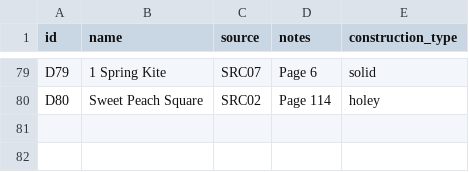
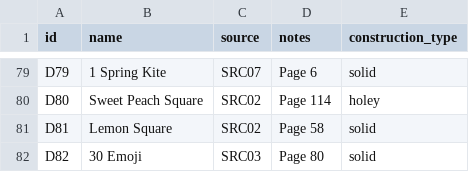
Before and after one commit to anhtr/grannydb, a CSV file: data/designs.csv, drawn as a sheet; only a part is shown, gaps mark what is left out; the diff names each change by its address in the sheet, - before the commit and + after, or states it on an @@ line.

Commit message:
Update 2 designs, update 2 squares
- save designs/D81 — Name: Lemon Square, Source: SRC02, Construction: solid, Notes: Page 58
- save squares/S108 — Date: 2026-08-31, Status: done, Design: D81, Customization: Extra border rounds (bpdc, hdc, hdc), Main colour: Y62, Extra colours: Y17;Y93
- save designs/D82 — Name: 30 Emoji, Source: SRC03, Construction: solid, Notes: Page 80
- save squares/S109 — Date: 2026-08-31, Status: done, Design: D82, Customization: 2dc on the sides., Main colour: Y66, Extra colours: Y72

```diff
--- a/data/designs.csv
+++ b/data/designs.csv
+row 81: D81 | Lemon Square | SRC02 | Page 58 | solid
+row 82: D82 | 30 Emoji | SRC03 | Page 80 | solid
```
Also changed, not shown: data/squares.csv.
